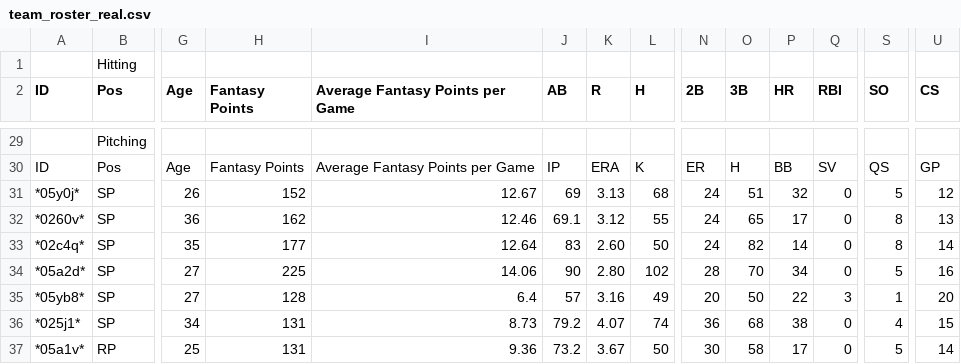
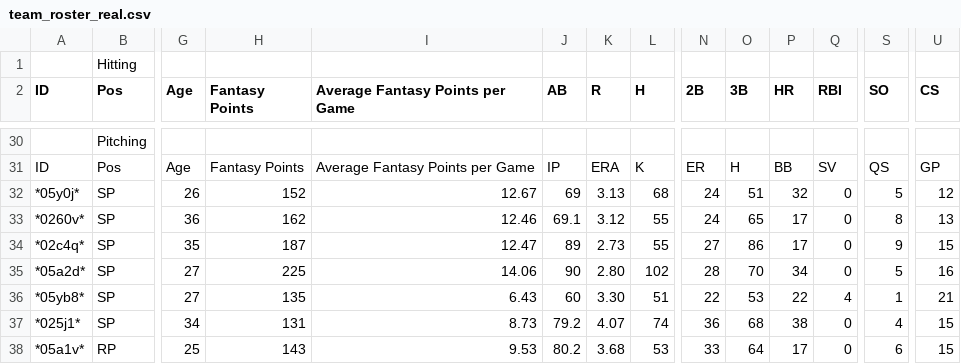
Before and after one commit to TheBigBadYeti/yardcocks-ratings, a CSV file: data/raw/team_roster_real.csv, drawn as a sheet; only a part is shown, gaps mark what is left out; addresses are those after the commit; the diff covers the shown part only; the diff names each change by its address in the sheet, - before the commit and + after, or states it on an @@ line.

```diff
--- a/data/raw/team_roster_real.csv
+++ b/data/raw/team_roster_real.csv
-H34 (Fantasy Points): 177
+H34 (Fantasy Points): 187
-I34 (Average Fantasy Points per Game): 12.64
+I34 (Average Fantasy Points per Game): 12.47
-J34 (AB): 83
+J34 (AB): 89
-K34 (R): 2.60
+K34 (R): 2.73
-L34 (H): 50
+L34 (H): 55
-N34 (2B): 24
+N34 (2B): 27
-O34 (3B): 82
+O34 (3B): 86
-P34 (HR): 14
+P34 (HR): 17
-S34 (SO): 8
+S34 (SO): 9
-U34 (CS): 14
+U34 (CS): 15
-H36 (Fantasy Points): 128
+H36 (Fantasy Points): 135
-I36 (Average Fantasy Points per Game): 6.4
+I36 (Average Fantasy Points per Game): 6.43
-J36 (AB): 57
+J36 (AB): 60
-K36 (R): 3.16
+K36 (R): 3.30
-L36 (H): 49
+L36 (H): 51
-N36 (2B): 20
+N36 (2B): 22
-O36 (3B): 50
+O36 (3B): 53
-Q36 (RBI): 3
+Q36 (RBI): 4
-U36 (CS): 20
+U36 (CS): 21
-H38 (Fantasy Points): 131
+H38 (Fantasy Points): 143
-I38 (Average Fantasy Points per Game): 9.36
+I38 (Average Fantasy Points per Game): 9.53
-J38 (AB): 73.2
+J38 (AB): 80.2
-K38 (R): 3.67
+K38 (R): 3.68
-L38 (H): 50
+L38 (H): 53
-N38 (2B): 30
+N38 (2B): 33
-O38 (3B): 58
+O38 (3B): 64
-S38 (SO): 5
+S38 (SO): 6
-U38 (CS): 14
+U38 (CS): 15
```
Also changed, not shown: 1 added row and 78 edited cells elsewhere in this file, 12 other files.
